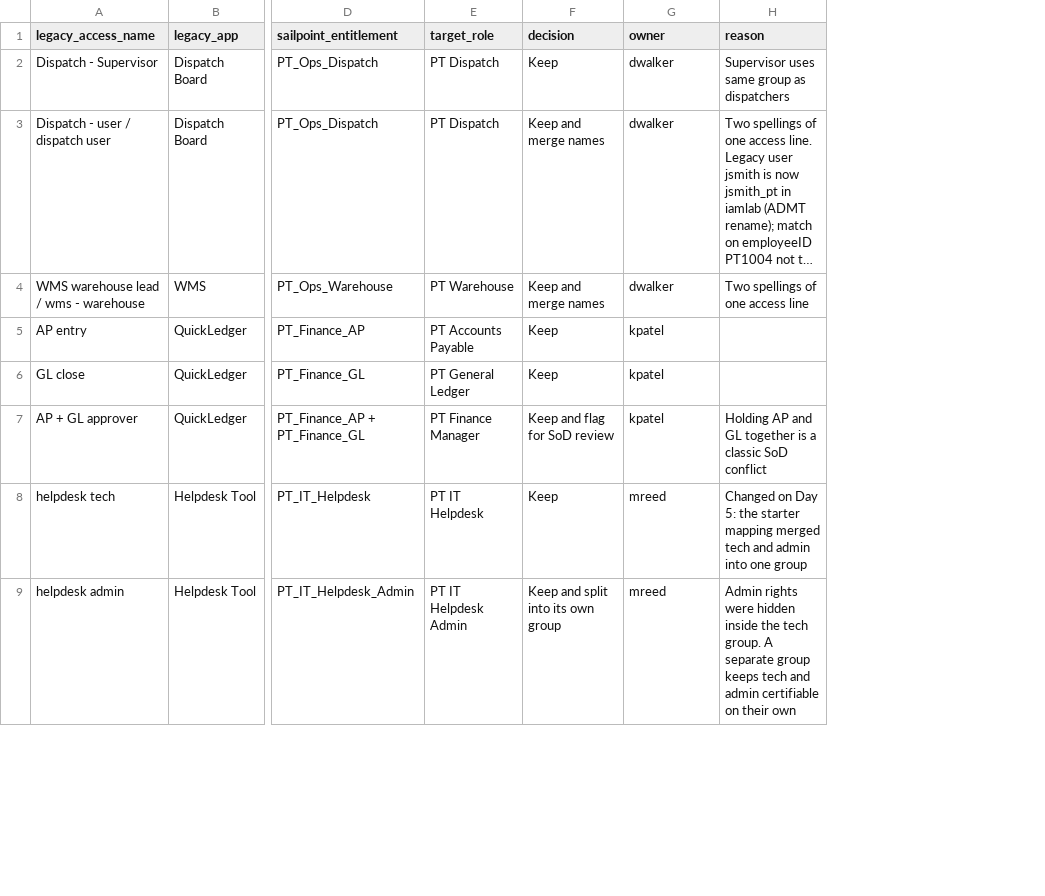
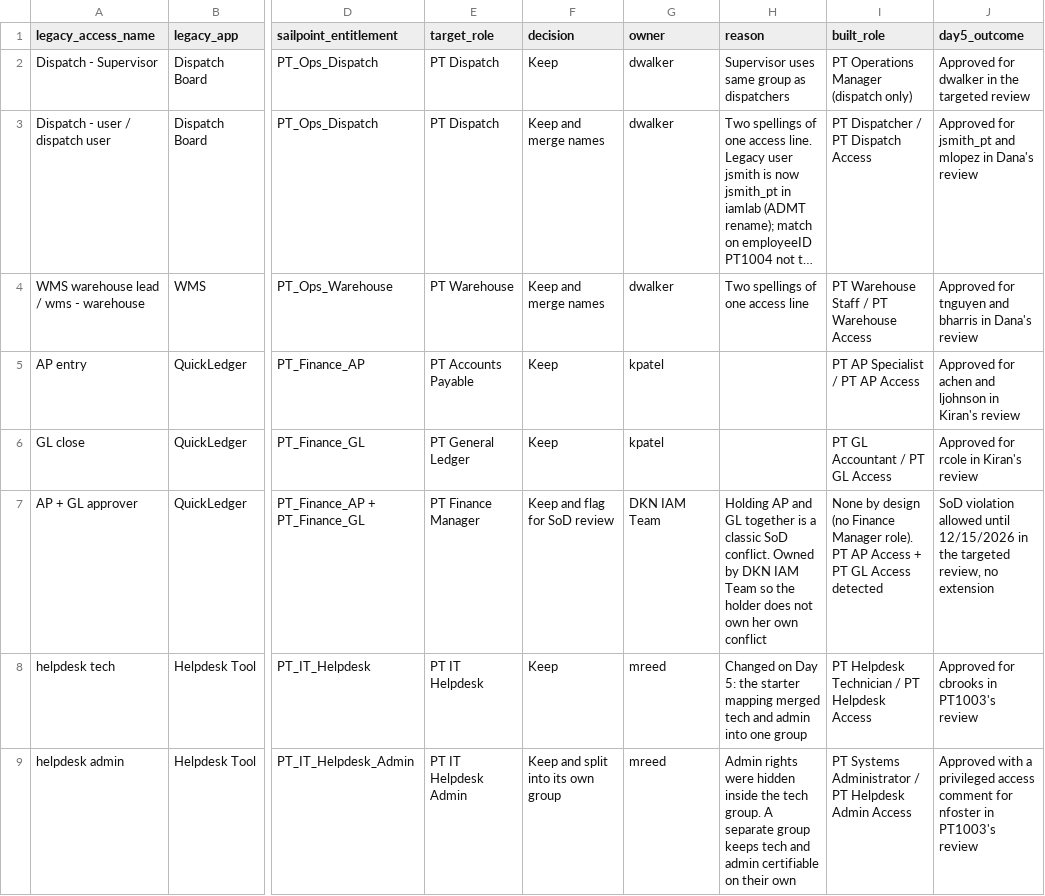
Before and after one commit to GokuCooper/post_merger_identity_consolidation, a CSV file: evidence/day5_target_state_mapping.csv, drawn as a sheet; only a part is shown, gaps mark what is left out; long unchanged cells end in …; the diff covers the shown part only; the diff names each change by its address in the sheet, - before the commit and + after, or states it on an @@ line.

Commit message:
Day 5: fix log table rows, correct legacy access retirement, add outcomes to target state mapping

```diff
--- a/evidence/day5_target_state_mapping.csv
+++ b/evidence/day5_target_state_mapping.csv
+column I (built_role), rows 2-9: PT Operations Manager (dispatch only) | PT Dispatcher / PT Dispatch Access | PT Warehouse Staff / PT Warehouse Access | PT AP Specialist / PT AP Access | PT GL Accountant / PT GL Access | None by design (no Finance Manager role). PT AP Access + PT GL Access detected | PT Helpdesk Technician / PT Helpdesk Access | PT Systems Administrator / PT Helpdesk Admin Access
+column J (day5_outcome), rows 2-9: Approved for dwalker in the targeted review | Approved for jsmith_pt and mlopez in Dana's review | Approved for tnguyen and bharris in Dana's review | Approved for achen and ljohnson in Kiran's review | Approved for rcole in Kiran's review | SoD violation allowed until 12/15/2026 in the targeted review, no extension | Approved for cbrooks in PT1003's review | Approved with a privileged access comment for nfoster in PT1003's review
-G7 (owner): kpatel
+G7 (owner): DKN IAM Team
-H7 (reason): …classic SoD conflict
+H7 (reason): …classic SoD conflict. Owned by DKN IAM Team so the holder does not own her own conflict
```
Also changed, not shown: 2 edited cells elsewhere in this file, 2 other files.
